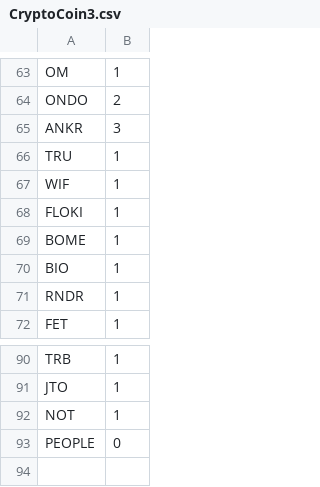
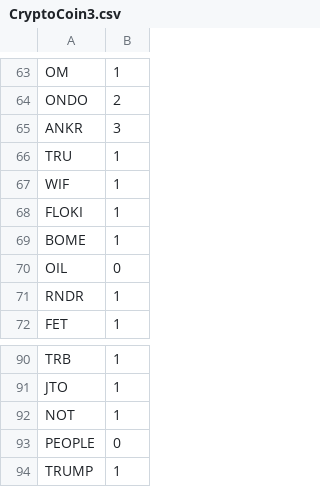
Before and after one commit to bigboxthailand/cryptoclock, a CSV file: CryptoCoin3.csv, drawn as a sheet; only a part is shown, gaps mark what is left out; removed rows and columns are numbered as before the commit, all else as after; the diff names each change by its address in the sheet, - before the commit and + after, or states it on an @@ line.

Commit message:
Add files via upload

```diff
--- a/CryptoCoin3.csv
+++ b/CryptoCoin3.csv
-row 70: BIO | 1
+row 70: OIL | 0
+row 94: TRUMP | 1
```
